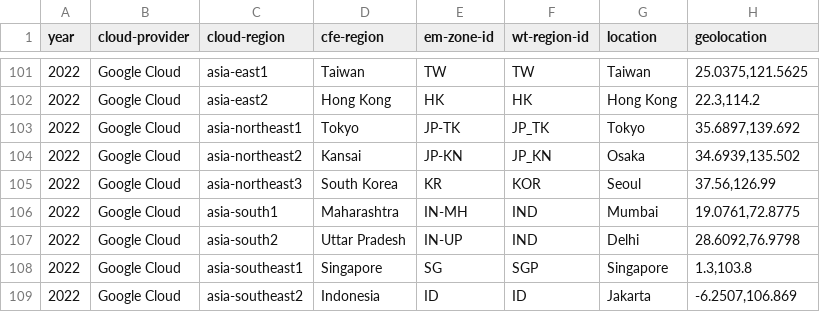
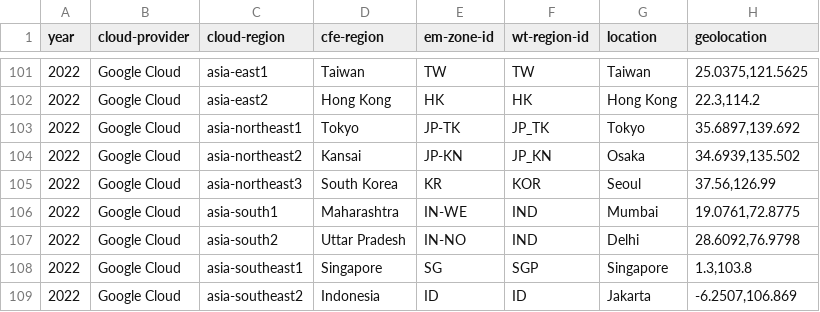
Before and after one commit to Green-Software-Foundation/real-time-cloud, a CSV file: Cloud Region Metadata.csv, drawn as a sheet; only a part is shown, gaps mark what is left out; the diff covers the shown part only; the diff names each change by its address in the sheet, - before the commit and + after, or states it on an @@ line.

Commit message:
Update Electricity Maps zone keys

```diff
--- a/Cloud Region Metadata.csv
+++ b/Cloud Region Metadata.csv
-E106 (em-zone-id): IN-MH
+E106 (em-zone-id): IN-WE
-E107 (em-zone-id): IN-UP
+E107 (em-zone-id): IN-NO
```
Also changed, not shown: 53 edited cells elsewhere in this file.
